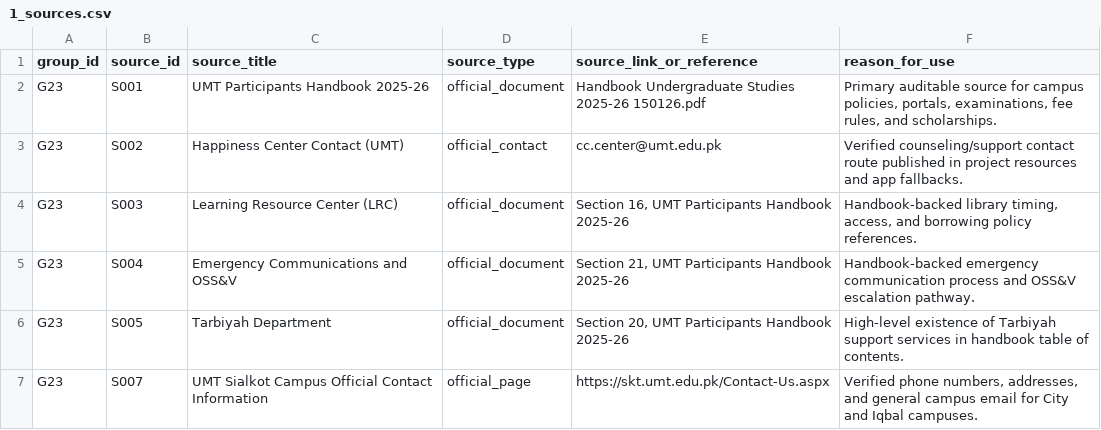
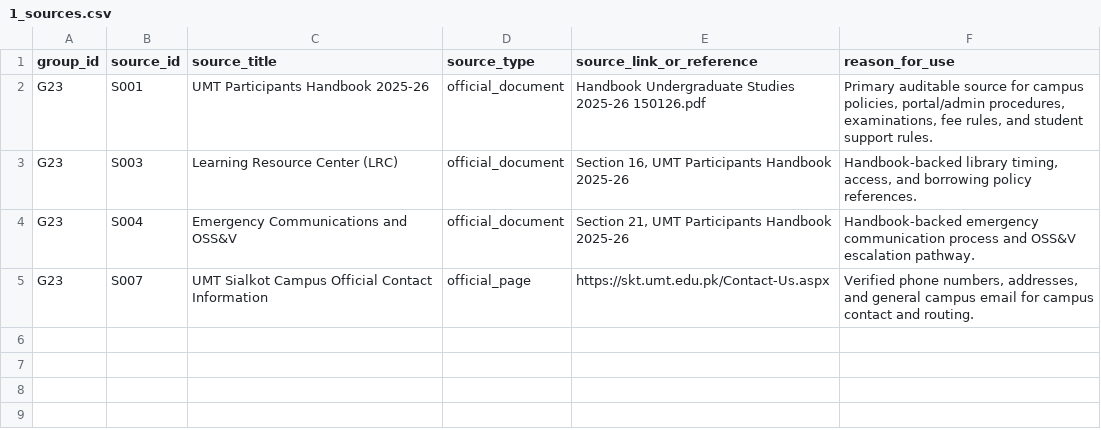
Before and after one commit to Muhammad-Hassan216/Umt-Chatbot, a CSV file: group_23_campus_support_resources/1_sources.csv, drawn as a sheet; removed rows and columns are numbered as before the commit, all else as after; the diff names each change by its address in the sheet, - before the commit and + after, or states it on an @@ line.

```diff
--- a/group_23_campus_support_resources/1_sources.csv
+++ b/group_23_campus_support_resources/1_sources.csv
-F2 (reason_for_use): …campus policies, portals, examinations, fee rules, and scholarships.
+F2 (reason_for_use): …campus policies, portal/admin procedures, examinations, fee rules, and student support rules.
-row 3: G23 | S002 | Happiness Center Contact (UMT) | official_contact | cc.center@umt.edu.pk | Verified counseling/support contact route published in project resources and app fallbacks.
-row 6: G23 | S005 | Tarbiyah Department | official_document | Section 20, UMT Participants Handbook 2025-26 | High-level existence of Tarbiyah support services in handbook table of contents.
-F5 (reason_for_use): …email for City and Iqbal campuses.
+F5 (reason_for_use): …email for campus contact and routing.
```
Also changed, not shown: group_23_campus_support_resources/3_benchmark_questions.csv, group_23_campus_support_resources/4_ideal_answers.csv, 2 other files.
